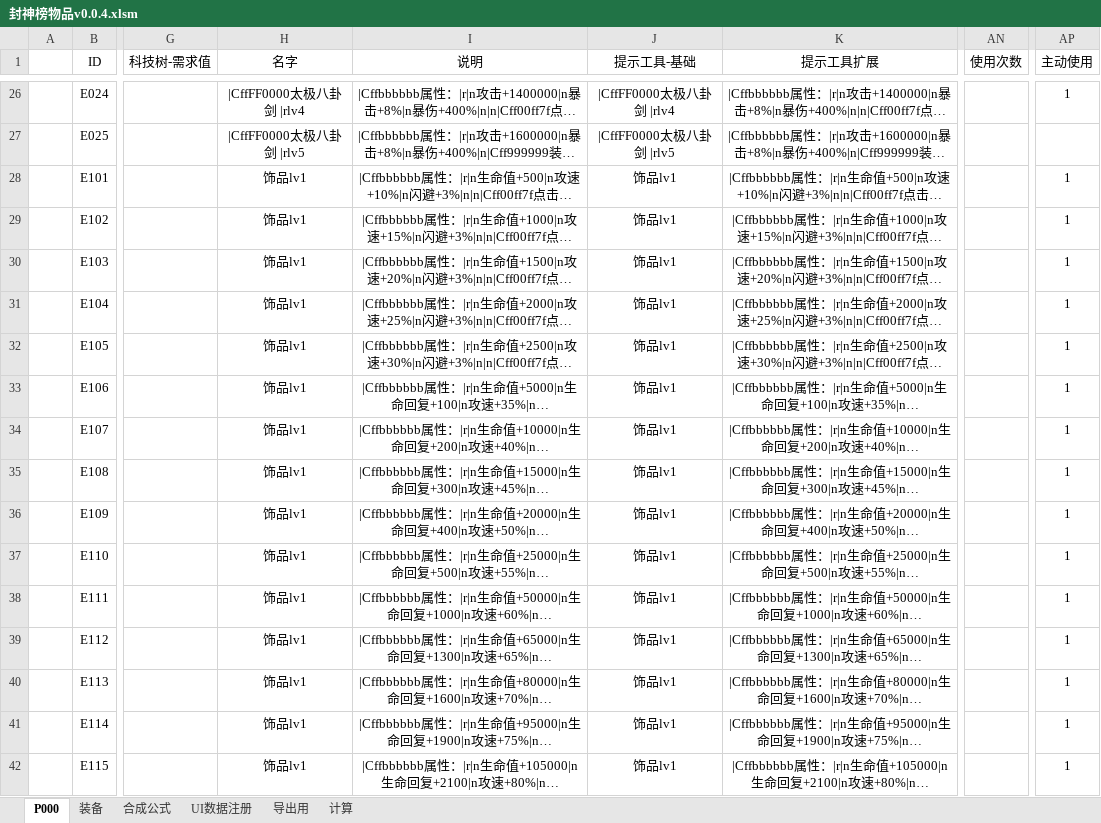
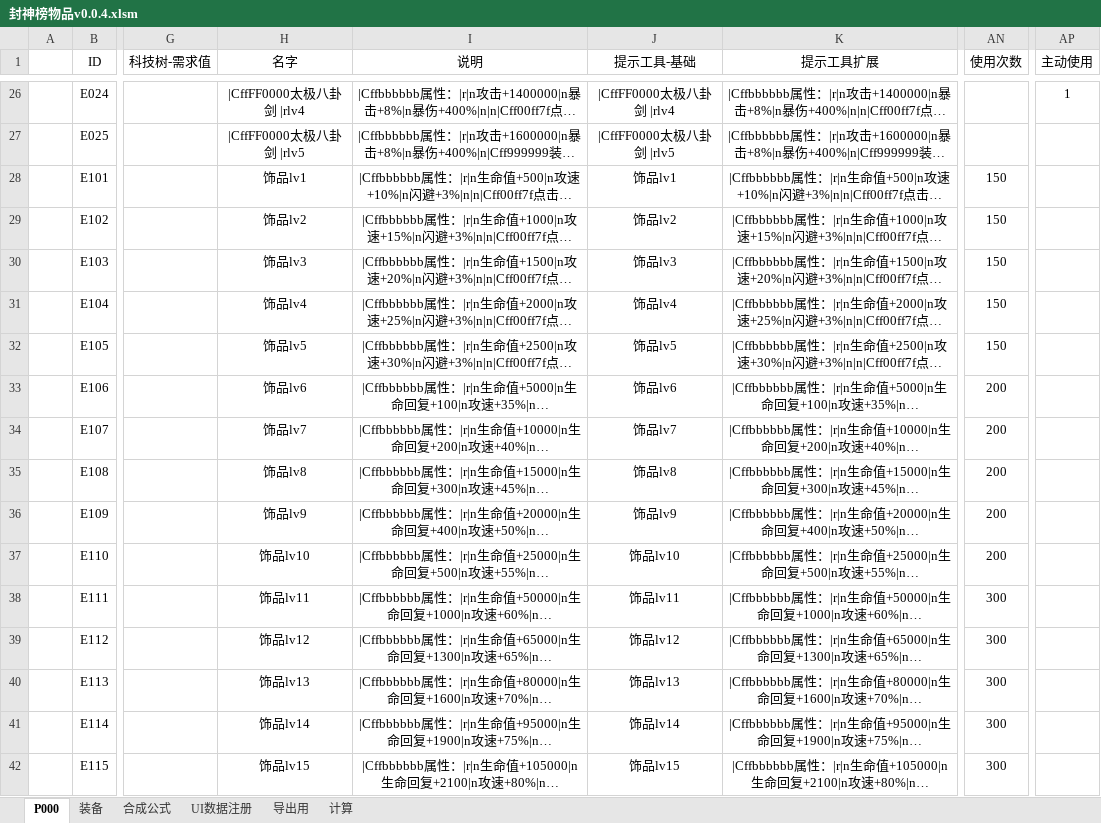
Before and after one commit to MageEgg/MageGame, an Excel workbook: 封神榜物品v0.0.4.xlsm, sheet P000, drawn as a sheet; only a part is shown, gaps mark what is left out; long unchanged cells end in …; values as stored, in another font and other column widths than the file's, no borders; the diff covers the shown part only; the diff names each change by its address in the sheet, - before the commit and + after, or states it on an @@ line.

```diff
--- a/封神榜物品v0.0.4.xlsm (sheet P000)
+++ b/封神榜物品v0.0.4.xlsm (sheet P000)
-AN28:AN32 (使用次数): (empty)
+AN28:AN32 (使用次数): 150
-AP28:AP42 (主动使用): 1
+AP28:AP42 (主动使用): (empty)
-H29 (名字): 饰品lv1
+H29 (名字): 饰品lv2
-J29 (提示工具-基础): 饰品lv1
+J29 (提示工具-基础): 饰品lv2
-H30 (名字): 饰品lv1
+H30 (名字): 饰品lv3
-J30 (提示工具-基础): 饰品lv1
+J30 (提示工具-基础): 饰品lv3
-H31 (名字): 饰品lv1
+H31 (名字): 饰品lv4
-J31 (提示工具-基础): 饰品lv1
+J31 (提示工具-基础): 饰品lv4
-H32 (名字): 饰品lv1
+H32 (名字): 饰品lv5
-J32 (提示工具-基础): 饰品lv1
+J32 (提示工具-基础): 饰品lv5
-H33 (名字): 饰品lv1
+H33 (名字): 饰品lv6
-J33 (提示工具-基础): 饰品lv1
+J33 (提示工具-基础): 饰品lv6
-AN33:AN37 (使用次数): (empty)
+AN33:AN37 (使用次数): 200
-H34 (名字): 饰品lv1
+H34 (名字): 饰品lv7
-J34 (提示工具-基础): 饰品lv1
+J34 (提示工具-基础): 饰品lv7
-H35 (名字): 饰品lv1
+H35 (名字): 饰品lv8
-J35 (提示工具-基础): 饰品lv1
+J35 (提示工具-基础): 饰品lv8
-H36 (名字): 饰品lv1
+H36 (名字): 饰品lv9
-J36 (提示工具-基础): 饰品lv1
+J36 (提示工具-基础): 饰品lv9
-H37 (名字): 饰品lv1
+H37 (名字): 饰品lv10
-J37 (提示工具-基础): 饰品lv1
+J37 (提示工具-基础): 饰品lv10
-H38 (名字): 饰品lv1
+H38 (名字): 饰品lv11
-J38 (提示工具-基础): 饰品lv1
+J38 (提示工具-基础): 饰品lv11
-AN38:AN42 (使用次数): (empty)
+AN38:AN42 (使用次数): 300
-H39 (名字): 饰品lv1
+H39 (名字): 饰品lv12
-J39 (提示工具-基础): 饰品lv1
+J39 (提示工具-基础): 饰品lv12
-H40 (名字): 饰品lv1
+H40 (名字): 饰品lv13
-J40 (提示工具-基础): 饰品lv1
+J40 (提示工具-基础): 饰品lv13
-H41 (名字): 饰品lv1
+H41 (名字): 饰品lv14
-J41 (提示工具-基础): 饰品lv1
+J41 (提示工具-基础): 饰品lv14
-H42 (名字): 饰品lv1
+H42 (名字): 饰品lv15
-J42 (提示工具-基础): 饰品lv1
+J42 (提示工具-基础): 饰品lv15
```
Also changed, not shown: 39 edited cells elsewhere in this sheet, sheet UI数据注册, sheet 装备, 3 other files.
